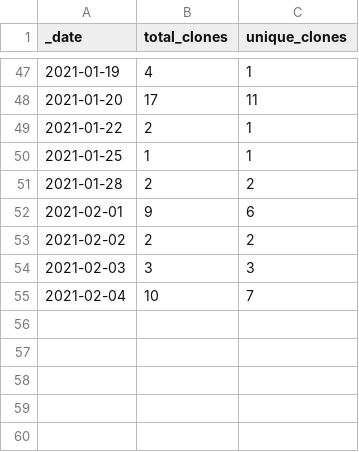
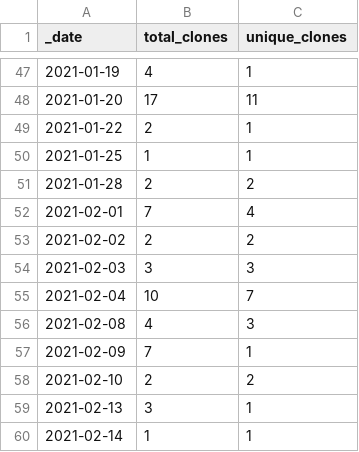
Before and after one commit to beccakelly7/icepyx, a CSV file: traffic/clones.csv, drawn as a sheet; only a part is shown, gaps mark what is left out.

```diff
--- a/traffic/clones.csv
+++ b/traffic/clones.csv
@@ -51,3 +51,3 @@ _date,total_clones,unique_clones
 2021-01-28,2,2
-2021-02-01,9,6
+2021-02-01,7,4
 2021-02-02,2,2
@@ -55 +55,6 @@ _date,total_clones,unique_clones
 2021-02-04,10,7
+2021-02-08,4,3
+2021-02-09,7,1
+2021-02-10,2,2
+2021-02-13,3,1
+2021-02-14,1,1
```
Also changed, not shown: traffic/views.csv, 1 other file.
